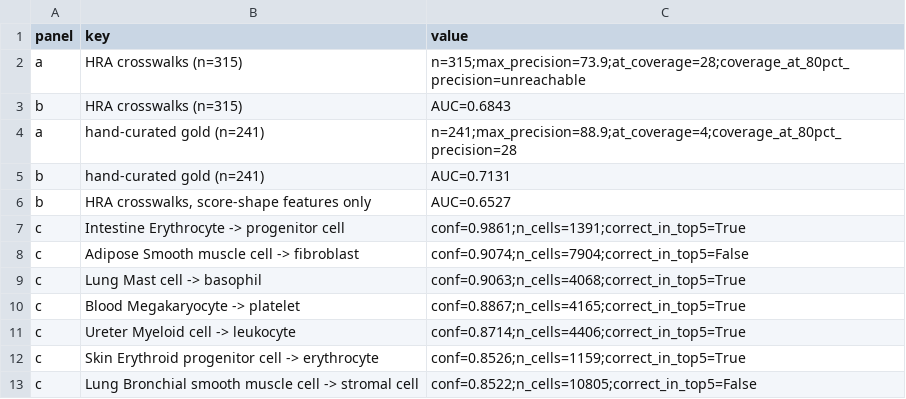
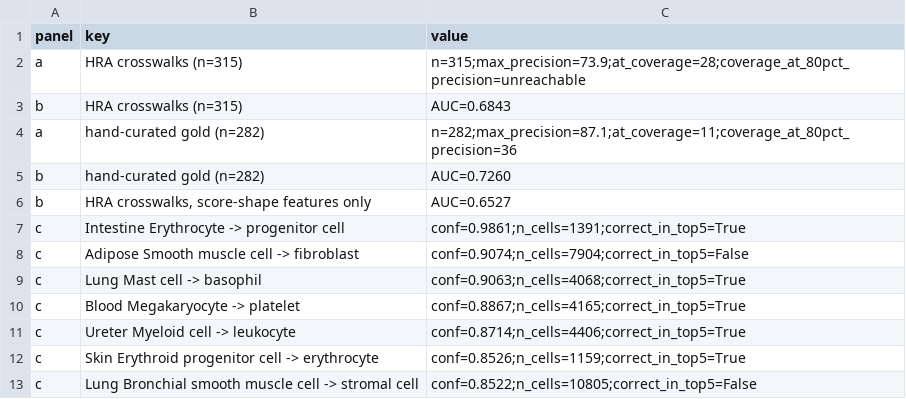
Before and after one commit to narendrameena/celltype-audit, a TSV file: figures/13_calibration/sourceData/fig13_calibration_source_data.tsv, drawn as a sheet.

```diff
--- a/figures/13_calibration/sourceData/fig13_calibration_source_data.tsv
+++ b/figures/13_calibration/sourceData/fig13_calibration_source_data.tsv
@@ -3,4 +3,4 @@ a	HRA crosswalks (n=315)	n=315;max_precision=73.9;at_coverage=28;coverage_at_80p
 b	HRA crosswalks (n=315)	AUC=0.6843
-a	hand-curated gold (n=241)	n=241;max_precision=88.9;at_coverage=4;coverage_at_80pct_precision=28
-b	hand-curated gold (n=241)	AUC=0.7131
+a	hand-curated gold (n=282)	n=282;max_precision=87.1;at_coverage=11;coverage_at_80pct_precision=36
+b	hand-curated gold (n=282)	AUC=0.7260
 b	HRA crosswalks, score-shape features only	AUC=0.6527
```
Also changed, not shown: figures/07_misannotation_detection/sourceData/fig7_misannotation_source_data.tsv, figures/08_external_validation/sourceData/fig8_external_source_data.tsv, 13 other files.
